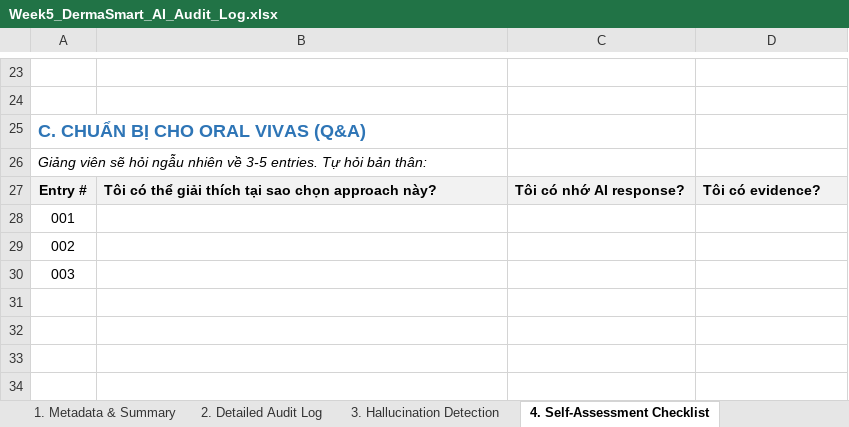
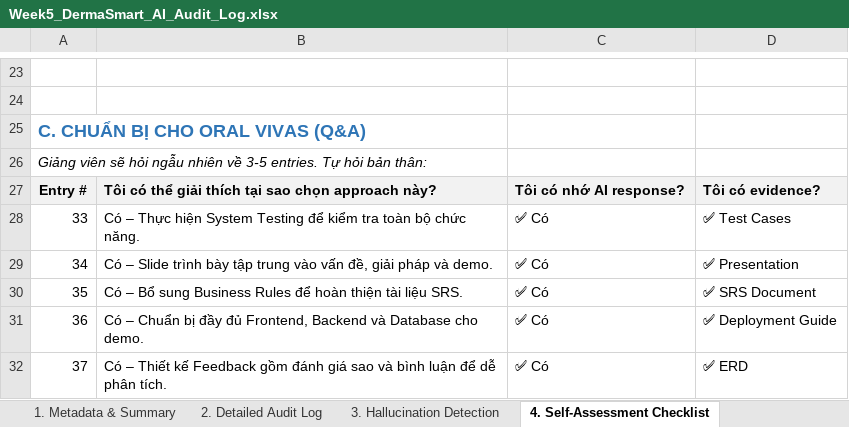
Before and after one commit to SUMMER2026SE/swp391-aiauditlog-nnhut422-ship-it, an Excel workbook: Week5_DermaSmart_AI_Audit_Log.xlsx, sheet 4. Self-Assessment Checklist, drawn as a sheet; only a part is shown, gaps mark what is left out; values as stored, in another font and other column widths than the file's, no borders; removed rows and columns are numbered as before the commit, all else as after; the diff names each change by its address in the sheet, - before the commit and + after, or states it on an @@ line.

```diff
--- a/Week5_DermaSmart_AI_Audit_Log.xlsx (sheet 4. Self-Assessment Checklist)
+++ b/Week5_DermaSmart_AI_Audit_Log.xlsx (sheet 4. Self-Assessment Checklist)
-row 28: 001
-row 29: 002
-row 30: 003
+row 28: 33 | Có – Thực hiện System Testing để kiểm tra toàn bộ chức năng. | ✅ Có | ✅ Test Cases
+row 29: 34 | Có – Slide trình bày tập trung vào vấn đề, giải pháp và demo. | ✅ Có | ✅ Presentation
+row 30: 35 | Có – Bổ sung Business Rules để hoàn thiện tài liệu SRS. | ✅ Có | ✅ SRS Document
+row 31: 36 | Có – Chuẩn bị đầy đủ Frontend, Backend và Database cho demo. | ✅ Có | ✅ Deployment Guide
+row 32: 37 | Có – Thiết kế Feedback gồm đánh giá sao và bình luận để dễ phân tích. | ✅ Có | ✅ ERD
```
Also changed, not shown: Week4_DermaSmart_AI_Audit_Log.xlsx.
